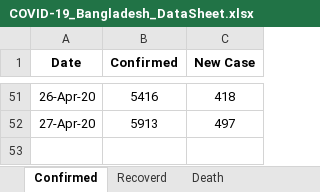
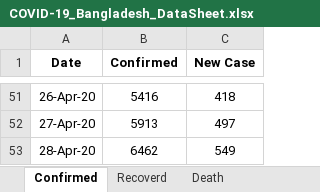
Before and after one commit to shubhomedia/COVID_19_Data_Analysis, an Excel workbook: DataSheet/COVID-19_Bangladesh_DataSheet.xlsx, sheet Confirmed, drawn as a sheet; only a part is shown, gaps mark what is left out; values as stored, in another font and other column widths than the file's, no borders; the diff names each change by its address in the sheet, - before the commit and + after, or states it on an @@ line.

```diff
--- a/DataSheet/COVID-19_Bangladesh_DataSheet.xlsx (sheet Confirmed)
+++ b/DataSheet/COVID-19_Bangladesh_DataSheet.xlsx (sheet Confirmed)
+row 53: 28-Apr-20 | 6462 | 549
```
Also changed, not shown: sheet Recoverd, sheet Death.
